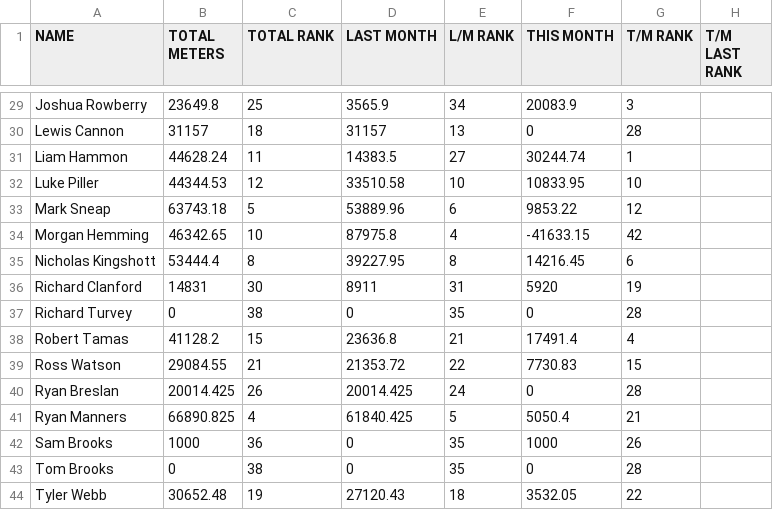
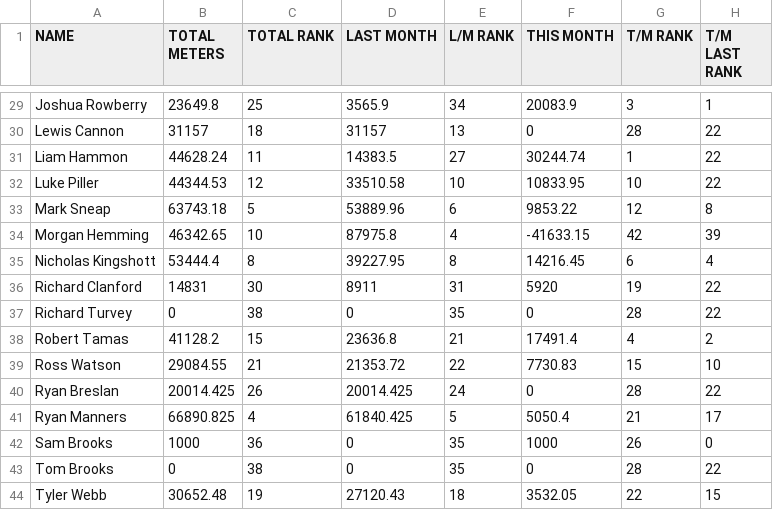
Before and after one commit to HeWearsSpandex/apps, a CSV file: data/actual_distances.csv, drawn as a sheet; only a part is shown, gaps mark what is left out; the diff covers the shown part only; the diff names each change by its address in the sheet, - before the commit and + after, or states it on an @@ line.

```diff
--- a/data/actual_distances.csv
+++ b/data/actual_distances.csv
-H29 (T/M LAST RANK): (empty)
+H29 (T/M LAST RANK): 1
-H30:H32 (T/M LAST RANK): (empty)
+H30:H32 (T/M LAST RANK): 22
-H33 (T/M LAST RANK): (empty)
+H33 (T/M LAST RANK): 8
-H34 (T/M LAST RANK): (empty)
+H34 (T/M LAST RANK): 39
-H35 (T/M LAST RANK): (empty)
+H35 (T/M LAST RANK): 4
-H36:H37 (T/M LAST RANK): (empty)
+H36:H37 (T/M LAST RANK): 22
-H38 (T/M LAST RANK): (empty)
+H38 (T/M LAST RANK): 2
-H39 (T/M LAST RANK): (empty)
+H39 (T/M LAST RANK): 10
-H40 (T/M LAST RANK): (empty)
+H40 (T/M LAST RANK): 22
-H41 (T/M LAST RANK): (empty)
+H41 (T/M LAST RANK): 17
-H42 (T/M LAST RANK): (empty)
+H42 (T/M LAST RANK): 0
-H43 (T/M LAST RANK): (empty)
+H43 (T/M LAST RANK): 22
-H44 (T/M LAST RANK): (empty)
+H44 (T/M LAST RANK): 15
```
Also changed, not shown: 27 edited cells elsewhere in this file.
